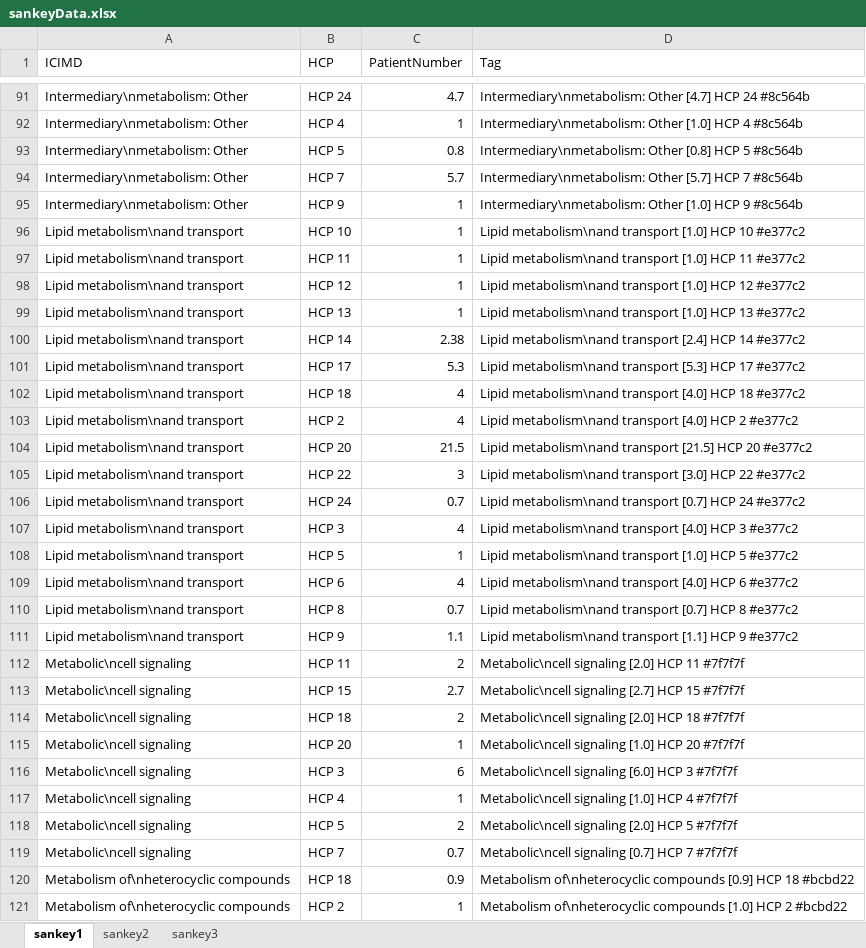
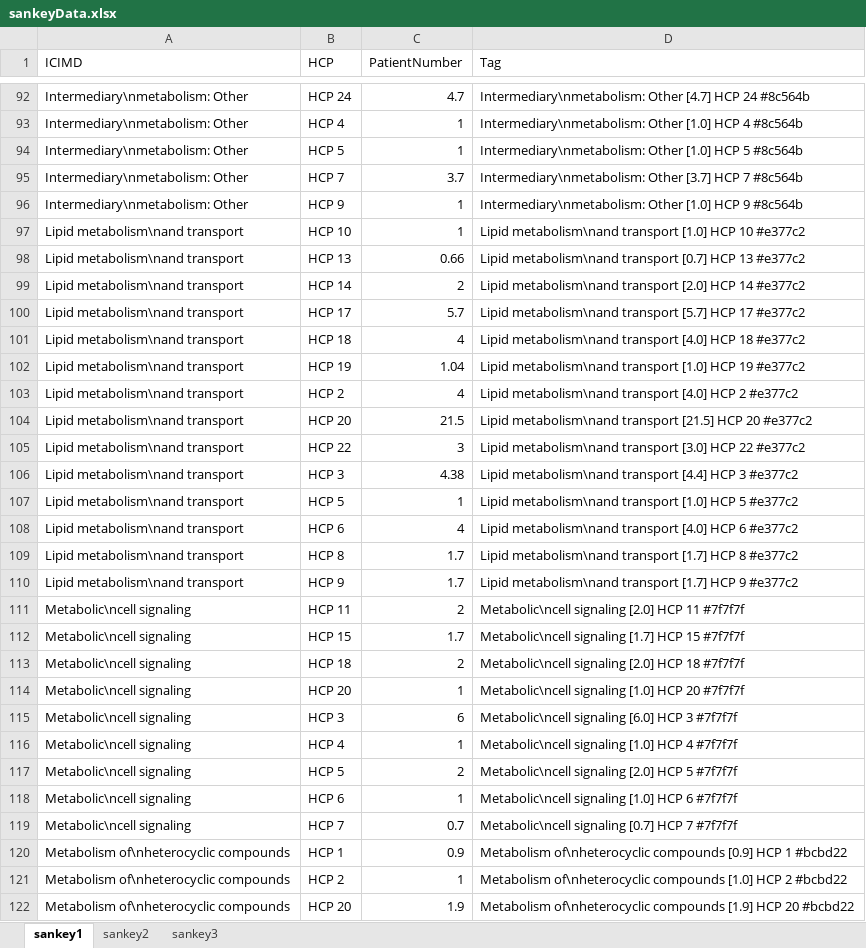
Before and after one commit to Digital-Metabolic-Twin-Centre/clinical-study-optimisation, an Excel workbook: results/sankeyData.xlsx, sheet sankey1, drawn as a sheet; only a part is shown, gaps mark what is left out; the shorter side is filled out with more unchanged rows; values as stored, in another font and other column widths than the file's, no borders; removed rows and columns are numbered as before the commit, all else as after; the diff covers the shown part only; the diff names each change by its address in the sheet, - before the commit and + after, or states it on an @@ line.

```diff
--- a/results/sankeyData.xlsx (sheet sankey1)
+++ b/results/sankeyData.xlsx (sheet sankey1)
-C94 (PatientNumber): 0.8
+C94 (PatientNumber): 1
-D94 (Tag): Intermediary\nmetabolism: Other [0.8] HCP 5…
+D94 (Tag): Intermediary\nmetabolism: Other [1.0] HCP 5…
-C95 (PatientNumber): 5.7
+C95 (PatientNumber): 3.7
-D95 (Tag): Intermediary\nmetabolism: Other [5.7] HCP 7…
+D95 (Tag): Intermediary\nmetabolism: Other [3.7] HCP 7…
-row 97: Lipid metabolism\nand transport | HCP 11 | 1 | Lipid metabolism\nand transport [1.0] HCP 11 #e377c2
-row 98: Lipid metabolism\nand transport | HCP 12 | 1 | Lipid metabolism\nand transport [1.0] HCP 12 #e377c2
-C98 (PatientNumber): 1
+C98 (PatientNumber): 0.66
-D98 (Tag): …metabolism\nand transport [1.0] HCP 13…
+D98 (Tag): …metabolism\nand transport [0.7] HCP 13…
-C99 (PatientNumber): 2.38
+C99 (PatientNumber): 2
-D99 (Tag): …metabolism\nand transport [2.4] HCP 14…
+D99 (Tag): …metabolism\nand transport [2.0] HCP 14…
-C100 (PatientNumber): 5.3
+C100 (PatientNumber): 5.7
-D100 (Tag): …metabolism\nand transport [5.3] HCP 17…
+D100 (Tag): …metabolism\nand transport [5.7] HCP 17…
+row 102: Lipid metabolism\nand transport | HCP 19 | 1.04 | Lipid metabolism\nand transport [1.0] HCP 19 #e377c2
-row 106: Lipid metabolism\nand transport | HCP 24 | 0.7 | Lipid metabolism\nand transport [0.7] HCP 24 #e377c2
-C106 (PatientNumber): 4
+C106 (PatientNumber): 4.38
-D106 (Tag): …metabolism\nand transport [4.0] HCP 3…
+D106 (Tag): …metabolism\nand transport [4.4] HCP 3…
-C109 (PatientNumber): 0.7
+C109 (PatientNumber): 1.7
-D109 (Tag): …metabolism\nand transport [0.7] HCP 8…
+D109 (Tag): …metabolism\nand transport [1.7] HCP 8…
-C110 (PatientNumber): 1.1
+C110 (PatientNumber): 1.7
-D110 (Tag): …metabolism\nand transport [1.1] HCP 9…
+D110 (Tag): …metabolism\nand transport [1.7] HCP 9…
-C112 (PatientNumber): 2.7
+C112 (PatientNumber): 1.7
-D112 (Tag): Metabolic\ncell signaling [2.7] HCP 15…
+D112 (Tag): Metabolic\ncell signaling [1.7] HCP 15…
+row 118: Metabolic\ncell signaling | HCP 6 | 1 | Metabolic\ncell signaling [1.0] HCP 6 #7f7f7f
-B120 (HCP): HCP 18
+B120 (HCP): HCP 1
-D120 (Tag): …[0.9] HCP 18 #bcbd22
+D120 (Tag): …[0.9] HCP 1 #bcbd22
```
Also changed, not shown: 2 added rows, 1 removed row and 79 edited cells elsewhere in this sheet, sheet sankey2, sheet sankey3, 14 other files.
